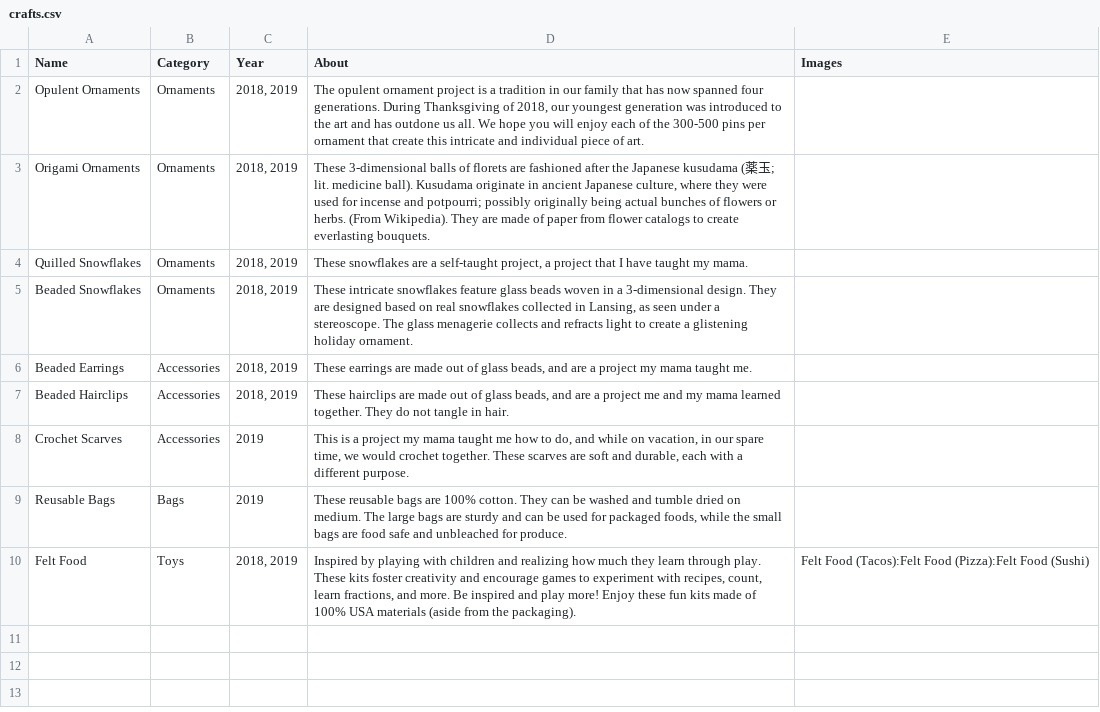
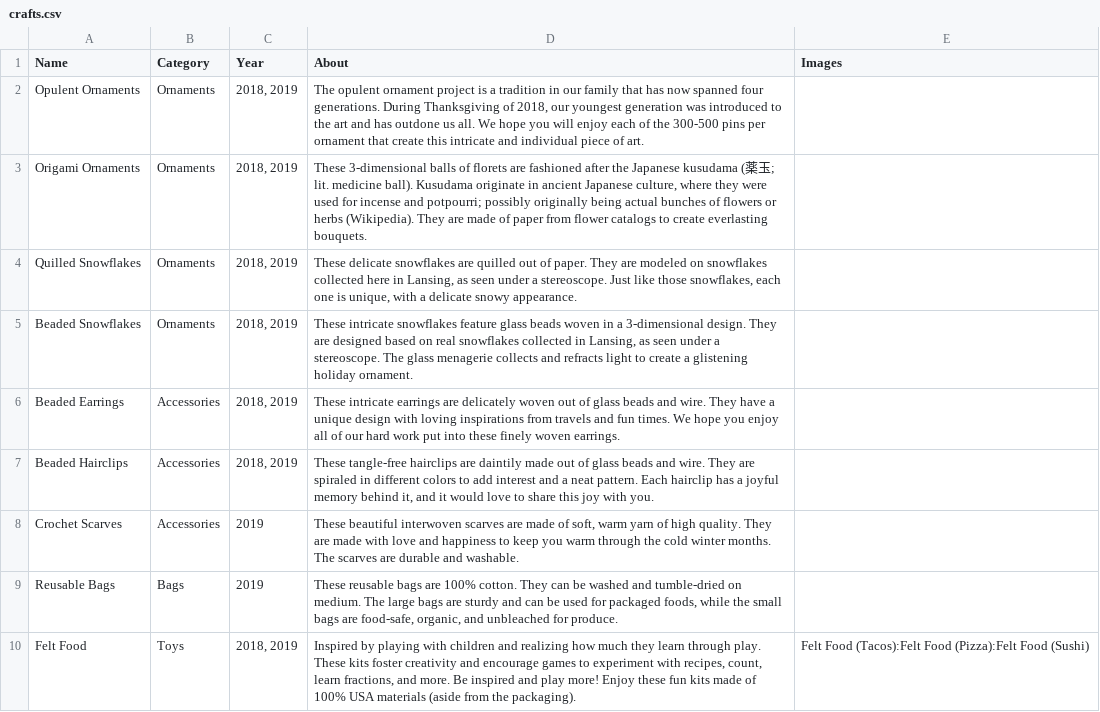
Before and after one commit to alfilo/craftopolis, a CSV file: crafts.csv, drawn as a sheet; the diff names each change by its address in the sheet, - before the commit and + after, or states it on an @@ line.

Commit message:
Expand descriptions of crafts

```diff
--- a/crafts.csv
+++ b/crafts.csv
-D3 (About): …flowers or herbs. (From Wikipedia). They are…
+D3 (About): …flowers or herbs (Wikipedia). They are…
-D4 (About): These snowflakes are a self-taught project, a project that I have taught my mama.
+D4 (About): These delicate snowflakes are quilled out of paper. They are modeled on snowflakes collected here in Lansing, as seen under a stereoscope. Just like those snowflakes, each one is unique, with a delicate snowy appearance.
-D6 (About): These earrings are made out of glass beads, and are a project my mama taught me.
+D6 (About): These intricate earrings are delicately woven out of glass beads and wire. They have a unique design with loving inspirations from travels and fun times. We hope you enjoy all of our hard work put into these finely woven earrings.
-D7 (About): These hairclips are made out of glass beads, and are a project me and my mama learned together. They do not tangle in hair.
+D7 (About): These tangle-free hairclips are daintily made out of glass beads and wire. They are spiraled in different colors to add interest and a neat pattern. Each hairclip has a joyful memory behind it, and it would love to share this joy with you.
-D8 (About): This is a project my mama taught me how to do, and while on vacation, in our spare time, we would crochet together. These scarves are soft and durable, each with a different purpose.
+D8 (About): These beautiful interwoven scarves are made of soft, warm yarn of high quality. They are made with love and happiness to keep you warm through the cold winter months. The scarves are durable and washable.
-D9 (About): …washed and tumble dried on medium. The large bags are sturdy and can be used for packaged foods, while the small bags are food safe and unbleached…
+D9 (About): …washed and tumble-dried on medium. The large bags are sturdy and can be used for packaged foods, while the small bags are food-safe, organic, and unbleached…
```
